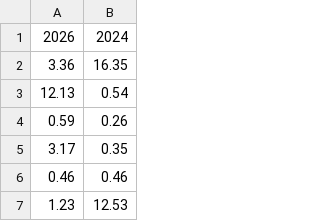
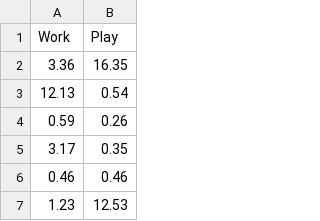
Before and after one commit to esmith6-hub/Stat-data, a CSV file: Red Light Comparison - Sheet1.csv, drawn as a sheet; only a part is shown.

Commit message:
Add files via upload

```diff
--- a/Red Light Comparison - Sheet1.csv
+++ b/Red Light Comparison - Sheet1.csv
@@ -1,2 +1,2 @@
-2026,2024
+Work,Play
 3.36,16.35
```
